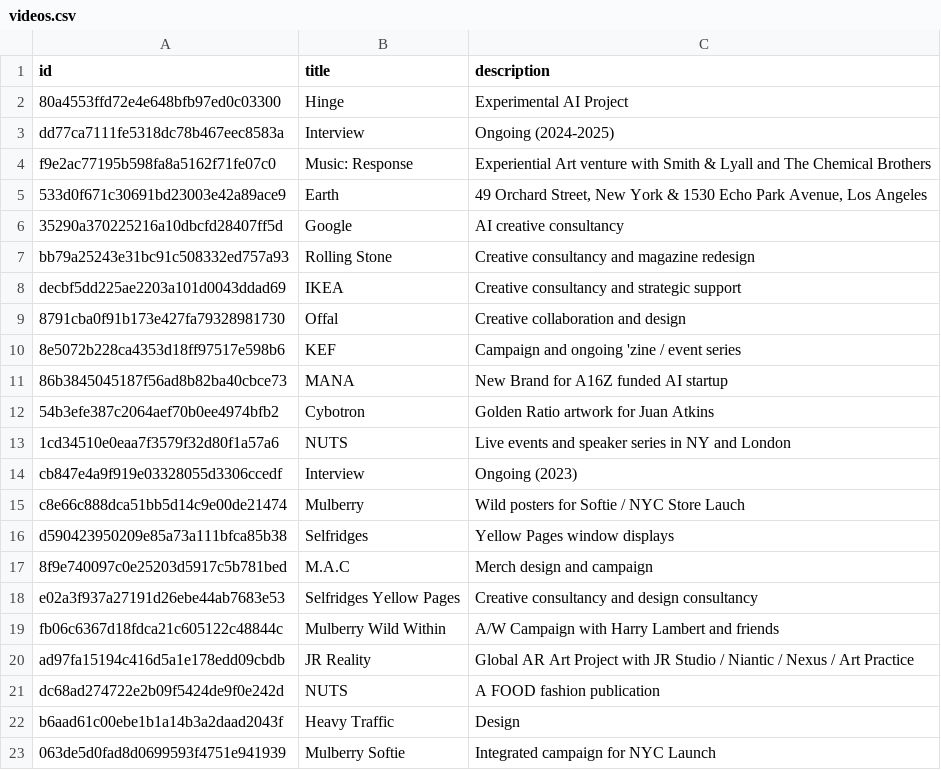
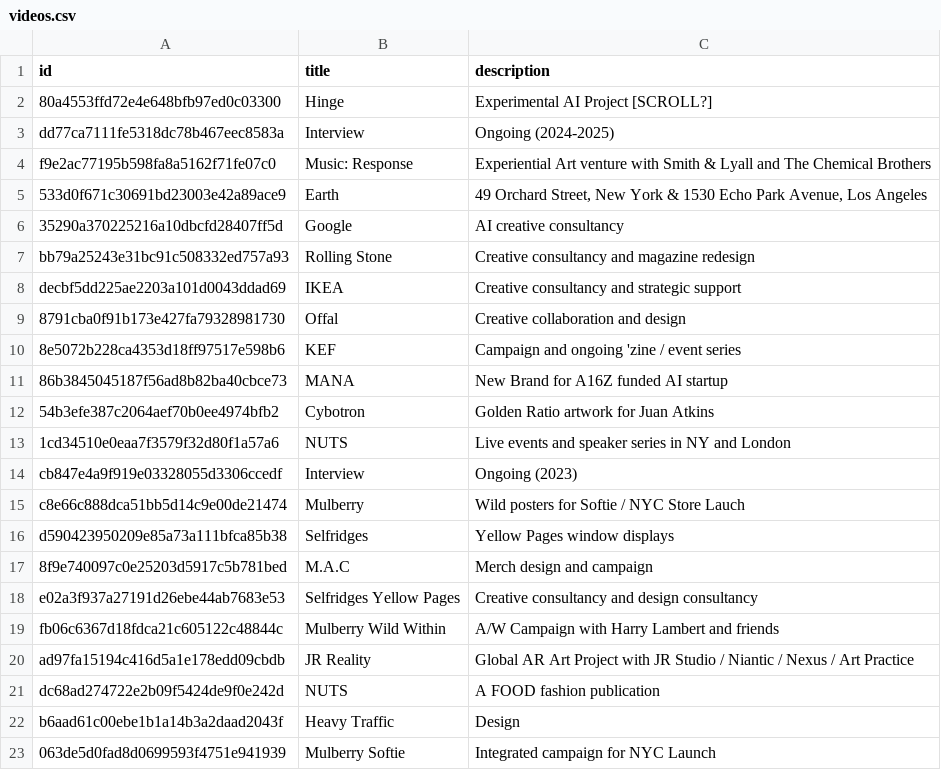
Before and after one commit to aaiiintt/food_new_site, a CSV file: data/videos.csv, drawn as a sheet.

Commit message:
Update videos.csv

```diff
--- a/data/videos.csv
+++ b/data/videos.csv
@@ -1,3 +1,3 @@
 "id","title","description"
-"80a4553ffd72e4e648bfb97ed0c03300","Hinge","Experimental AI Project"
+"80a4553ffd72e4e648bfb97ed0c03300","Hinge","Experimental AI Project         [SCROLL?]"
 "dd77ca7111fe5318dc78b467eec8583a","Interview","Ongoing (2024-2025)"
```
